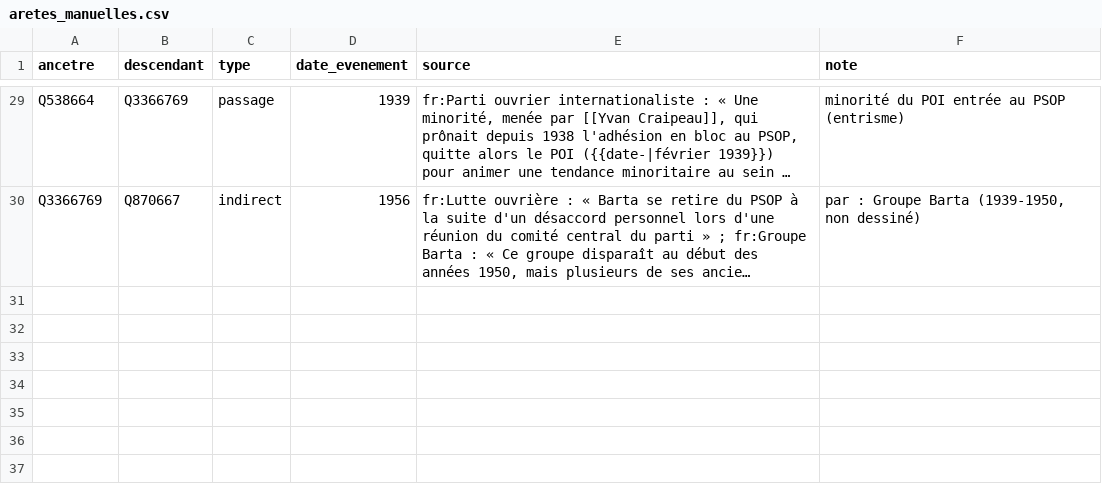
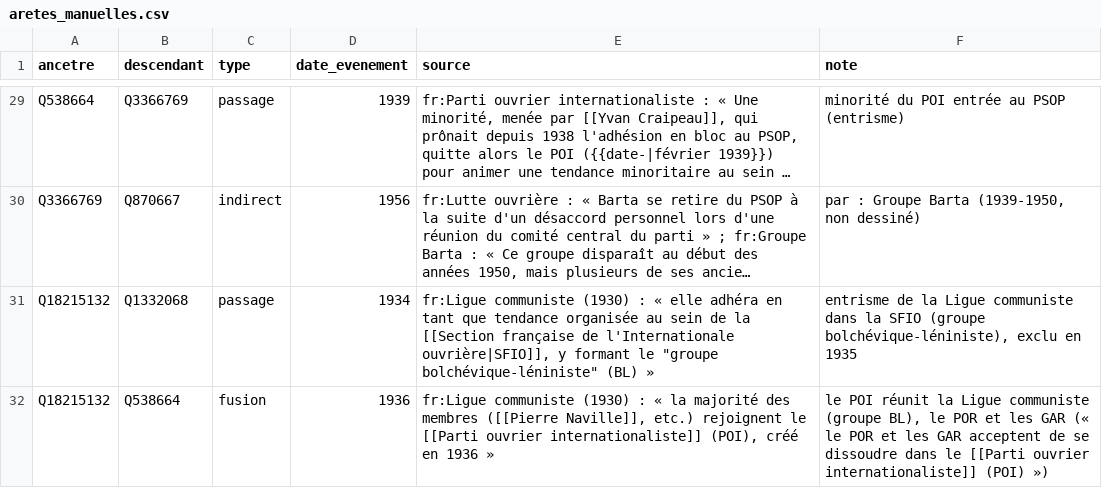
Before and after one commit to srcchi/G-n-aGauche, a CSV file: data/manuel/aretes_manuelles.csv, drawn as a sheet; only a part is shown, gaps mark what is left out; long unchanged cells end in …; the diff names each change by its address in the sheet, - before the commit and + after, or states it on an @@ line.

```diff
--- a/data/manuel/aretes_manuelles.csv
+++ b/data/manuel/aretes_manuelles.csv
+row 31: Q18215132 | Q1332068 | passage | 1934 | fr:Ligue communiste (1930) : « elle adhéra en tant que tendance organisée au sein de la [[Section française de l'Internationale ouvrière|SFIO]], y formant le "groupe bolchévique-léniniste" (BL) » | entrisme de la Ligue communiste dans la SFIO (groupe bolchévique-léniniste), exclu en 1935
+row 32: Q18215132 | Q538664 | fusion | 1936 | fr:Ligue communiste (1930) : « la majorité des membres ([[Pierre Naville]], etc.) rejoignent le [[Parti ouvrier internationaliste]] (POI), créé en 1936 » | le POI réunit la Ligue communiste (groupe BL), le POR et les GAR (« le POR et les GAR acceptent de se dissoudre dans le [[Parti ouvrier internationaliste]] (POI) »)
```
Also changed, not shown: data/sortie/elagues.csv, data/sortie/etiquettes.csv, 26 other files.
